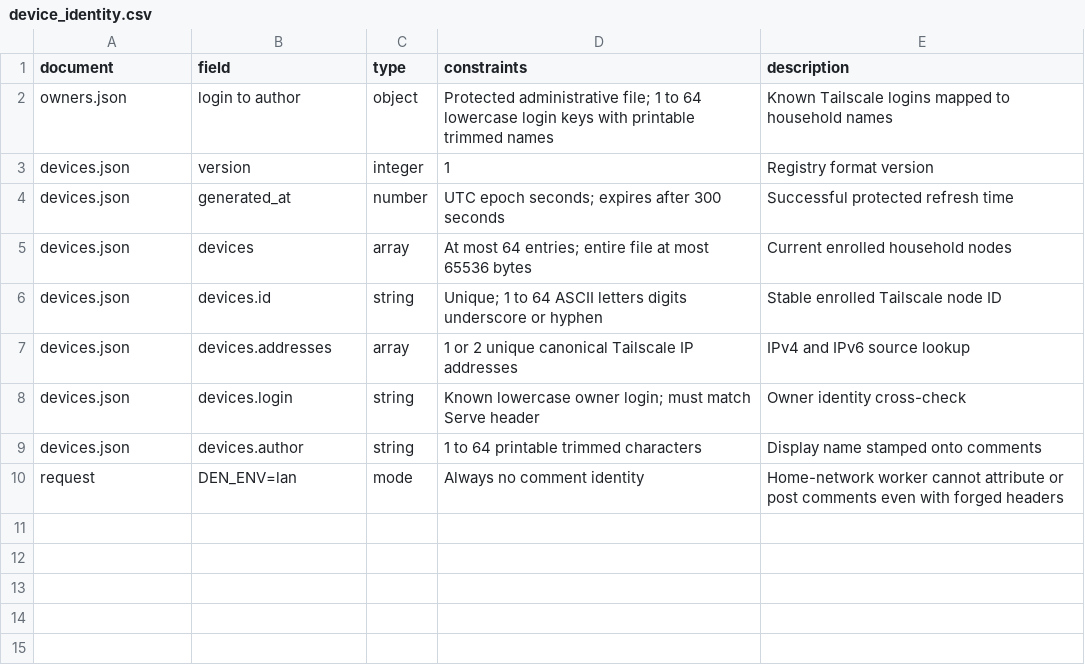
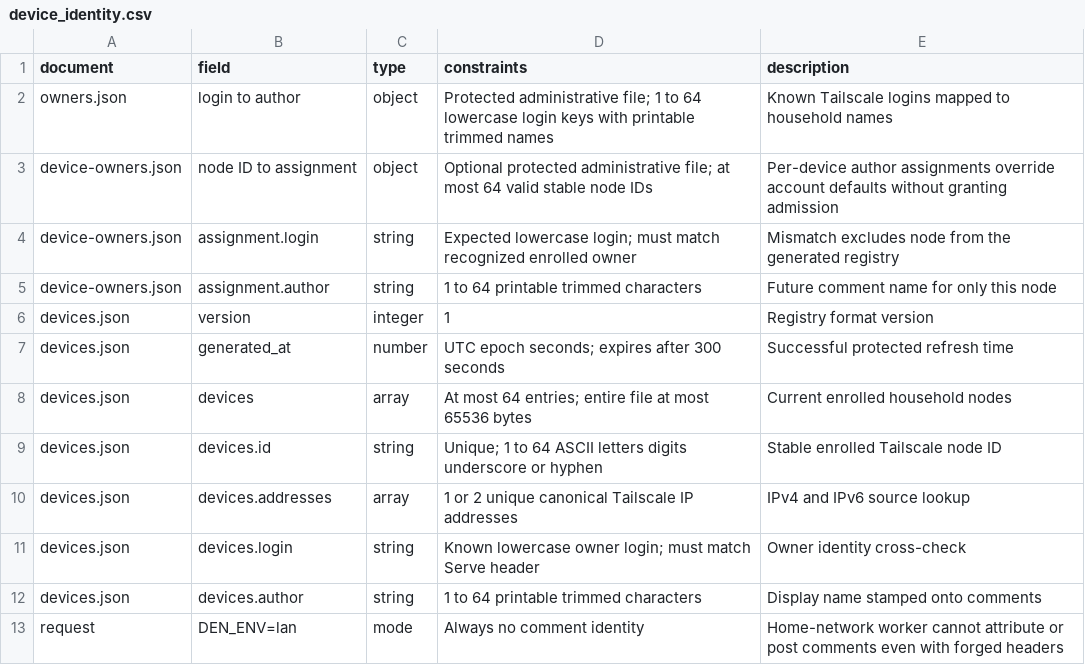
Before and after one commit to sanigak/den, a CSV file: docs/schema/device_identity.csv, drawn as a sheet.

Commit message:
Support protected device-specific comment author assignments

```diff
--- a/docs/schema/device_identity.csv
+++ b/docs/schema/device_identity.csv
@@ -2,2 +2,5 @@ document,field,type,constraints,description
 owners.json,login to author,object,Protected administrative file; 1 to 64 lowercase login keys with printable trimmed names,Known Tailscale logins mapped to household names
+device-owners.json,node ID to assignment,object,Optional protected administrative file; at most 64 valid stable node IDs,Per-device author assignments override account defaults without granting admission
+device-owners.json,assignment.login,string,Expected lowercase login; must match recognized enrolled owner,Mismatch excludes node from the generated registry
+device-owners.json,assignment.author,string,1 to 64 printable trimmed characters,Future comment name for only this node
 devices.json,version,integer,1,Registry format version
```
Also changed, not shown: docs/schema/runtime_permissions.csv, 8 other files.
